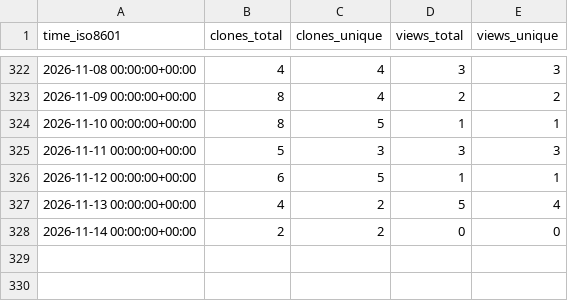
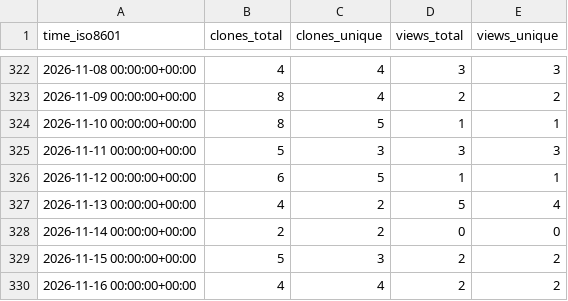
Before and after one commit to NFDI4Microbiota/KPI-data, a CSV file: BiBiServ/bibigrid/ghrs-data/views_clones_aggregate.csv, drawn as a sheet; only a part is shown, gaps mark what is left out.

```diff
--- a/BiBiServ/bibigrid/ghrs-data/views_clones_aggregate.csv
+++ b/BiBiServ/bibigrid/ghrs-data/views_clones_aggregate.csv
@@ -328 +328,3 @@ time_iso8601,clones_total,clones_unique,views_total,views_unique
 2026-11-14 00:00:00+00:00,2,2,0,0
+2026-11-15 00:00:00+00:00,5,3,2,2
+2026-11-16 00:00:00+00:00,4,4,2,2
```
Also changed, not shown: 1 other file.
